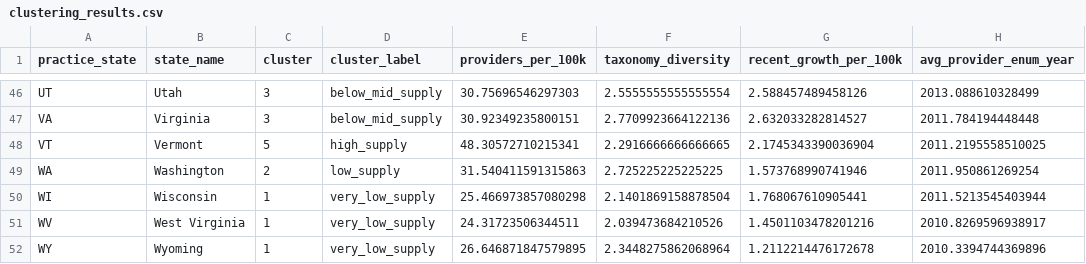
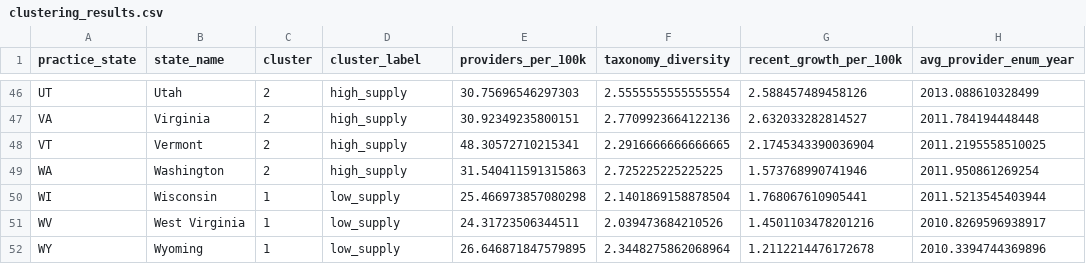
Before and after one commit to kennethyeaher/inst737-final-project-kenneth-yeaher, a CSV file: data/model_outputs/clustering_results.csv, drawn as a sheet; only a part is shown, gaps mark what is left out; the diff covers the shown part only; the diff names each change by its address in the sheet, - before the commit and + after, or states it on an @@ line.

```diff
--- a/data/model_outputs/clustering_results.csv
+++ b/data/model_outputs/clustering_results.csv
-C46:C47 (cluster): 3
+C46:C47 (cluster): 2
-D46:D47 (cluster_label): below_mid_supply
+D46:D47 (cluster_label): high_supply
-C48 (cluster): 5
+C48 (cluster): 2
-D49 (cluster_label): low_supply
+D49 (cluster_label): high_supply
-D50:D52 (cluster_label): very_low_supply
+D50:D52 (cluster_label): low_supply
```
Also changed, not shown: 71 edited cells elsewhere in this file, data/model_outputs/clustering_summary.csv, 5 other files.
